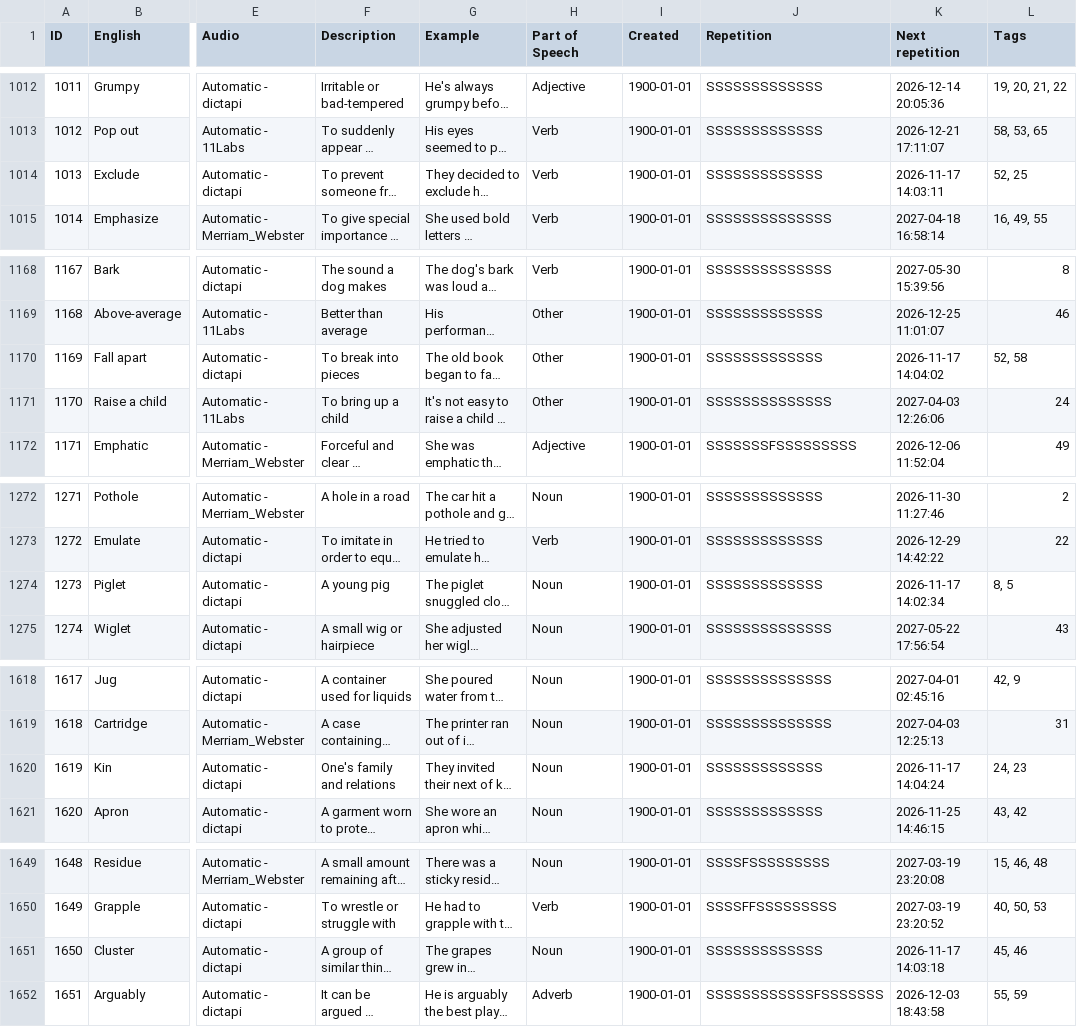
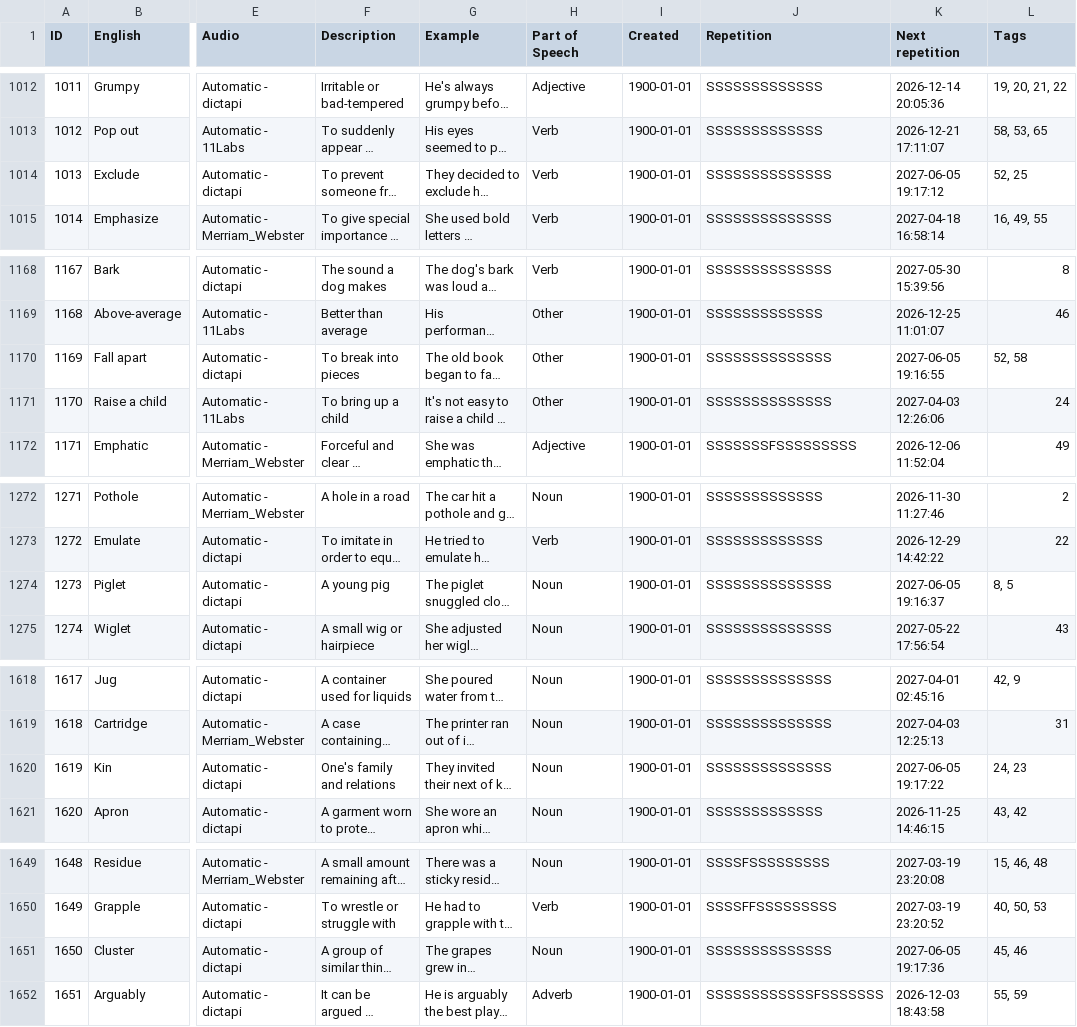
Before and after one commit to zubman007/VocabPro, a CSV file: files/Czech_English_voc.csv, drawn as a sheet; only a part is shown, gaps mark what is left out; long unchanged cells end in …; the diff covers the shown part only; the diff names each change by its address in the sheet, - before the commit and + after, or states it on an @@ line.

```diff
--- a/files/Czech_English_voc.csv
+++ b/files/Czech_English_voc.csv
-J1014 (Repetition): SSSSSSSSSSSSS
+J1014 (Repetition): SSSSSSSSSSSSSS
-K1014 (Next repetition): 2026-11-17 14:03:11
+K1014 (Next repetition): 2027-06-05 19:17:12
-J1170 (Repetition): SSSSSSSSSSSSS
+J1170 (Repetition): SSSSSSSSSSSSSS
-K1170 (Next repetition): 2026-11-17 14:04:02
+K1170 (Next repetition): 2027-06-05 19:16:55
-J1274 (Repetition): SSSSSSSSSSSSS
+J1274 (Repetition): SSSSSSSSSSSSSS
-K1274 (Next repetition): 2026-11-17 14:02:34
+K1274 (Next repetition): 2027-06-05 19:16:37
-J1620 (Repetition): SSSSSSSSSSSSS
+J1620 (Repetition): SSSSSSSSSSSSSS
-K1620 (Next repetition): 2026-11-17 14:04:24
+K1620 (Next repetition): 2027-06-05 19:17:22
-J1651 (Repetition): SSSSSSSSSSSSS
+J1651 (Repetition): SSSSSSSSSSSSSS
-K1651 (Next repetition): 2026-11-17 14:03:18
+K1651 (Next repetition): 2027-06-05 19:17:36
```
Also changed, not shown: 44 edited cells elsewhere in this file, files/Czech_Spanish_synonyms.csv, files/Czech_Spanish_voc.csv, 10 other files.
